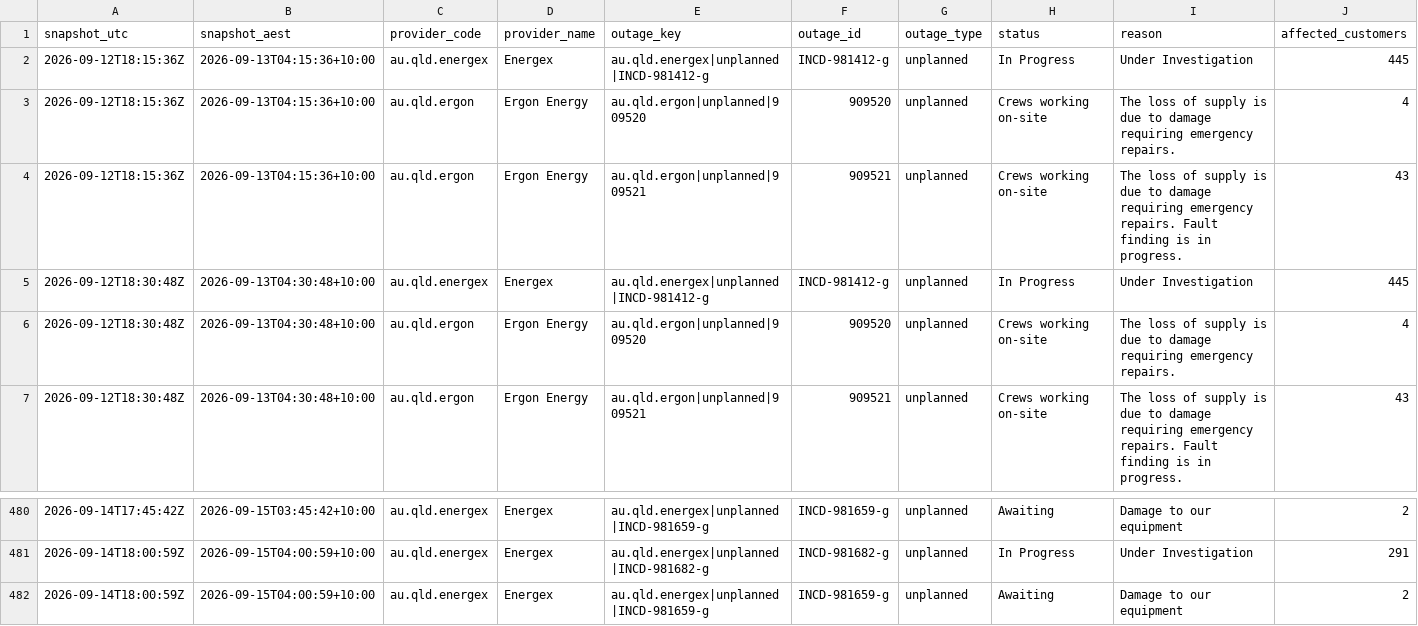
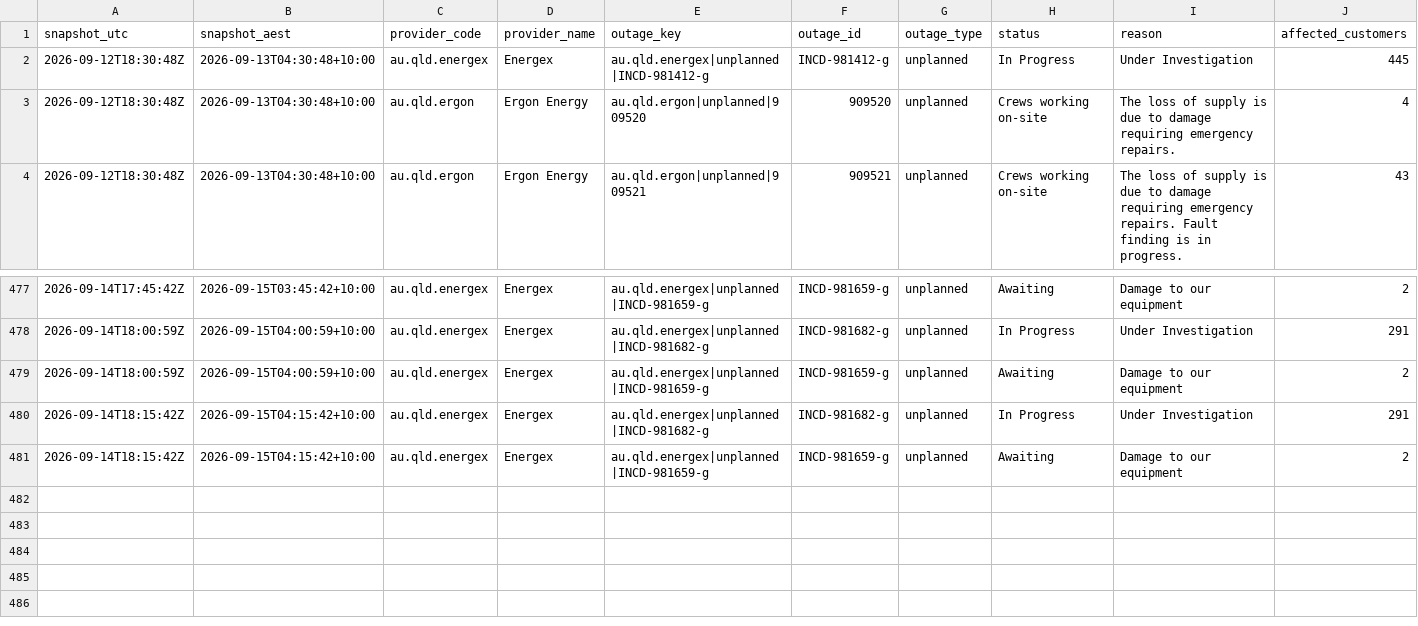
Before and after one commit to gowlettluke/qldpoweroutages, a CSV file: data/outage_snapshots_48h.csv, drawn as a sheet; only a part is shown, gaps mark what is left out; removed rows and columns are numbered as before the commit, all else as after; rows hold the shown columns only; the diff names each change by its address in the sheet, - before the commit and + after, or states it on an @@ line.

```diff
--- a/data/outage_snapshots_48h.csv
+++ b/data/outage_snapshots_48h.csv
-row 2: 2026-09-12T18:15:36Z | 2026-09-13T04:15:36+10:00 | au.qld.energex | Energex | au.qld.energex|unplanned|INCD-981412-g | INCD-981412-g | unplanned | In Progress | Under Investigation | 445
-row 3: 2026-09-12T18:15:36Z | 2026-09-13T04:15:36+10:00 | au.qld.ergon | Ergon Energy | au.qld.ergon|unplanned|909520 | 909520 | unplanned | Crews working on-site | The loss of supply is due to damage requiring emergency repairs. | 4
-row 4: 2026-09-12T18:15:36Z | 2026-09-13T04:15:36+10:00 | au.qld.ergon | Ergon Energy | au.qld.ergon|unplanned|909521 | 909521 | unplanned | Crews working on-site | The loss of supply is due to damage requiring emergency repairs. Fault finding is in progress. | 43
+row 480: 2026-09-14T18:15:42Z | 2026-09-15T04:15:42+10:00 | au.qld.energex | Energex | au.qld.energex|unplanned|INCD-981682-g | INCD-981682-g | unplanned | In Progress | Under Investigation | 291
+row 481: 2026-09-14T18:15:42Z | 2026-09-15T04:15:42+10:00 | au.qld.energex | Energex | au.qld.energex|unplanned|INCD-981659-g | INCD-981659-g | unplanned | Awaiting | Damage to our equipment | 2
```
Also changed, not shown: data/lga_cumulative_48h.csv, data/lga_totals_48h.csv, 4 other files.
